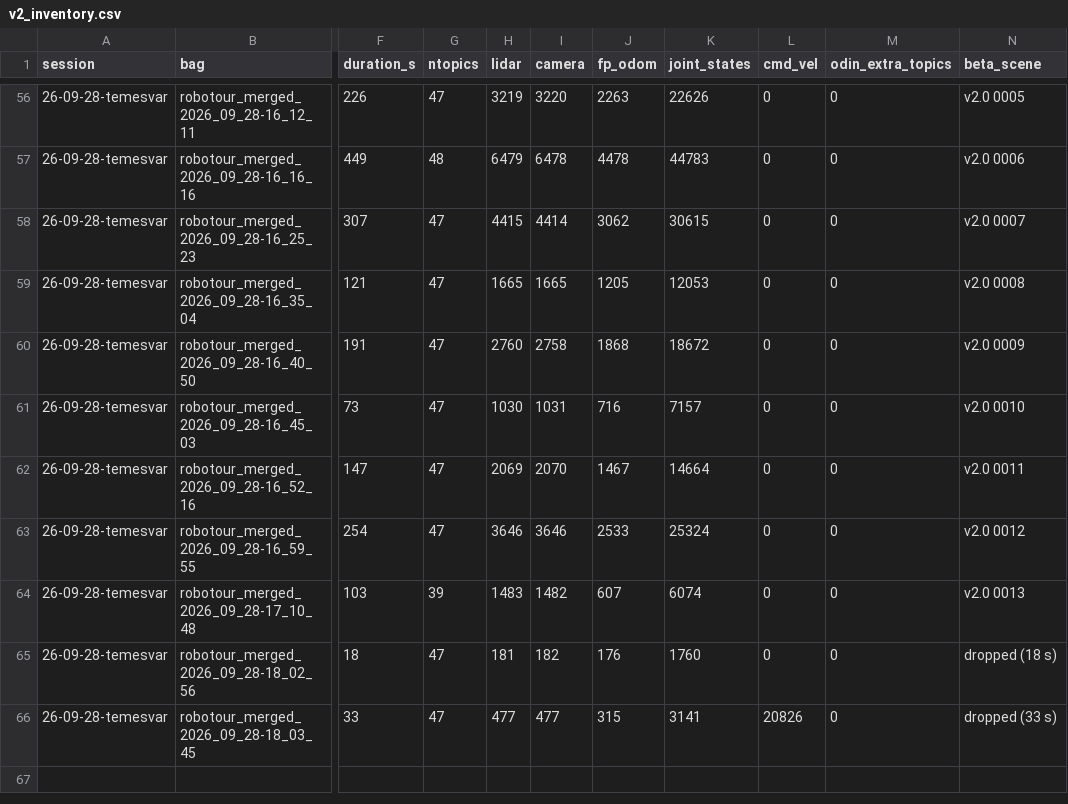
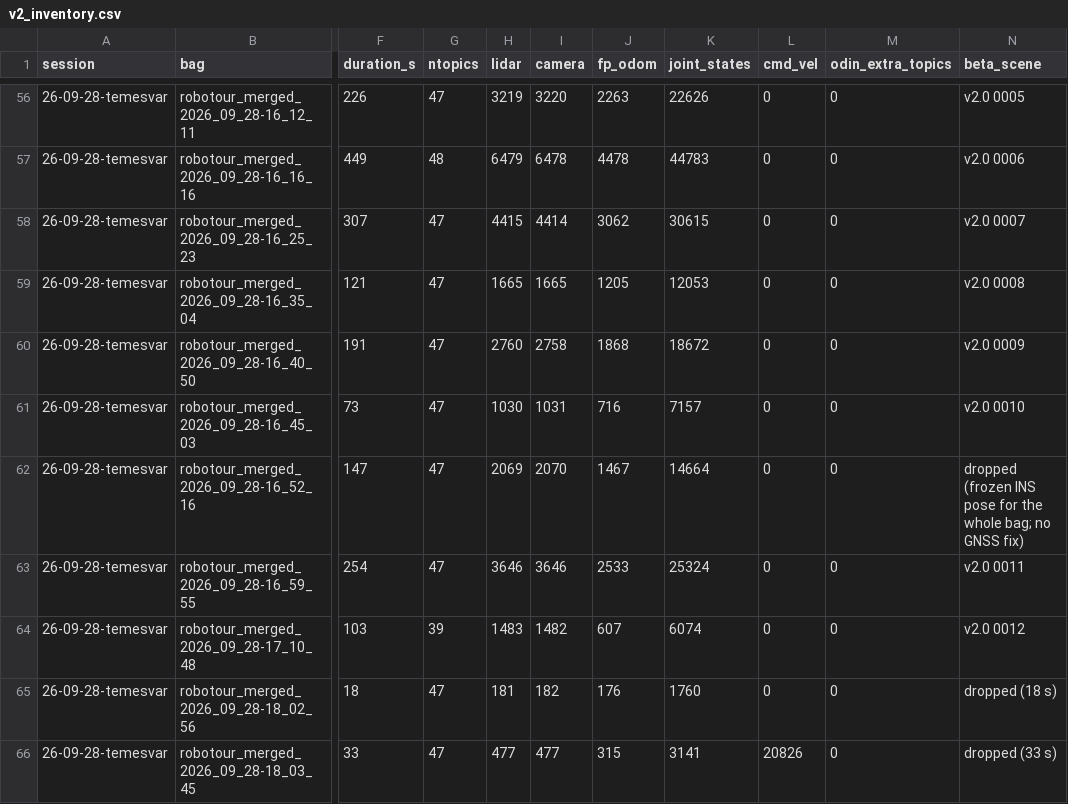
Before and after one commit to vlk-jan/dataset_tools, a CSV file: docs/v2_inventory.csv, drawn as a sheet; only a part is shown, gaps mark what is left out; the diff names each change by its address in the sheet, - before the commit and + after, or states it on an @@ line.

```diff
--- a/docs/v2_inventory.csv
+++ b/docs/v2_inventory.csv
-N62 (beta_scene): v2.0 0011
+N62 (beta_scene): dropped (frozen INS pose for the whole bag; no GNSS fix)
-N63 (beta_scene): v2.0 0012
+N63 (beta_scene): v2.0 0011
-N64 (beta_scene): v2.0 0013
+N64 (beta_scene): v2.0 0012
```
Also changed, not shown: docs/v2_0_bags.csv.
